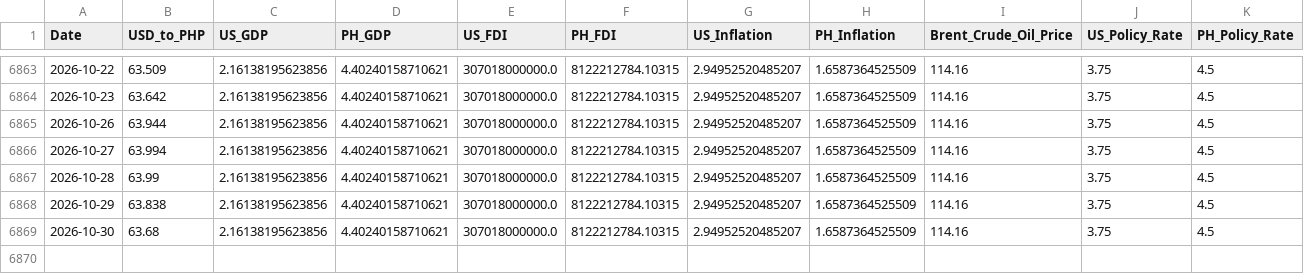
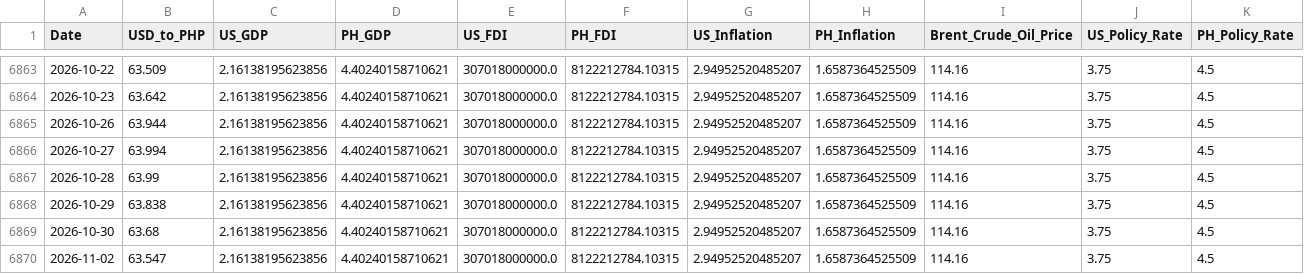
Before and after one commit to Forex-DataViz/forex-dashboard, a CSV file: FX_WIDE.csv, drawn as a sheet; only a part is shown, gaps mark what is left out; rows hold the shown columns only; the diff names each change by its address in the sheet, - before the commit and + after, or states it on an @@ line.

```diff
--- a/FX_WIDE.csv
+++ b/FX_WIDE.csv
+row 6870: 2026-11-02 | 63.547 | 2.16138195623856 | 4.40240158710621 | 307018000000.0 | 8122212784.10315 | 2.94952520485207 | 1.6587364525509 | 114.16 | 3.75 | 4.5
```
